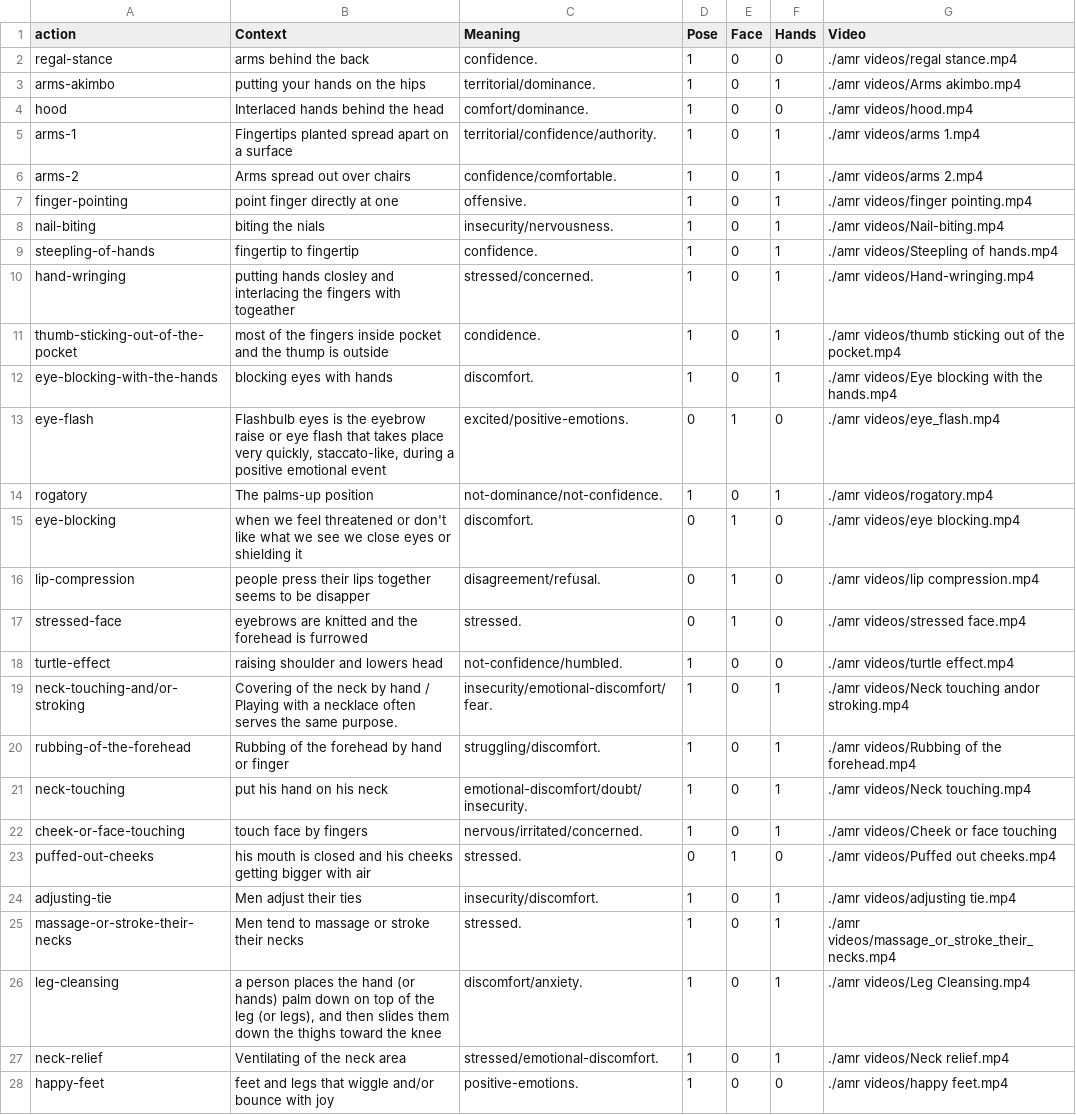
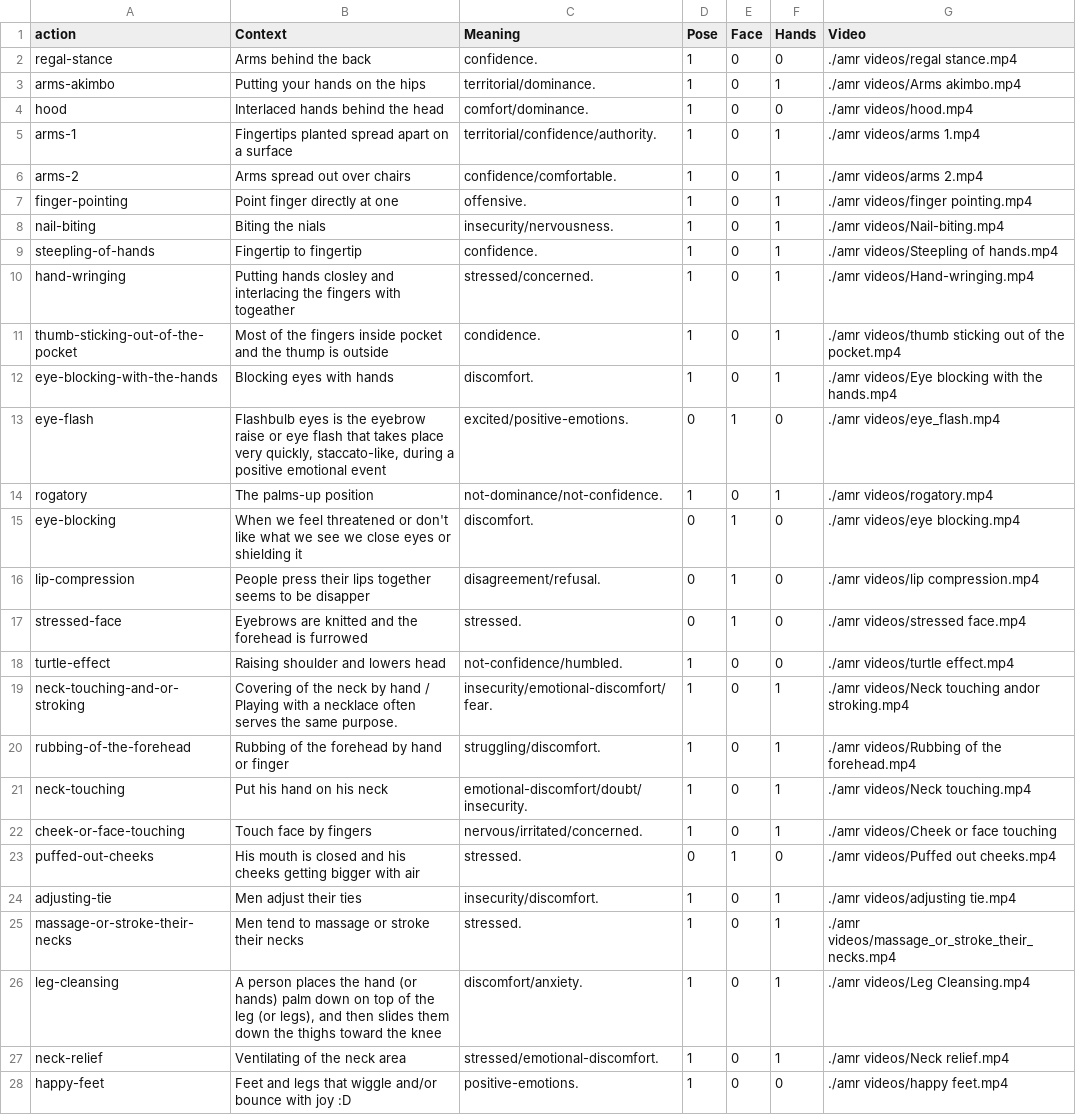
Before and after one commit to buidiemnhi/GestureSenseAI-Interactive-Human-Body-Language-Analysis-Platform, a CSV file: server/AI/MiniAiProject/DataSet.csv, drawn as a sheet.

```diff
--- a/server/AI/MiniAiProject/DataSet.csv
+++ b/server/AI/MiniAiProject/DataSet.csv
@@ -1,4 +1,4 @@
 action,Context,Meaning,Pose,Face,Hands,Video
-regal-stance,arms behind the back,confidence.,1,0,0,./amr videos/regal stance.mp4
-arms-akimbo,putting  your hands on the hips,territorial/dominance.,1,0,1,./amr videos/Arms akimbo.mp4
+regal-stance,Arms behind the back,confidence.,1,0,0,./amr videos/regal stance.mp4
+arms-akimbo,Putting your hands on the hips,territorial/dominance.,1,0,1,./amr videos/Arms akimbo.mp4
 hood,Interlaced hands behind the head,comfort/dominance.,1,0,0,./amr videos/hood.mp4
@@ -6,8 +6,8 @@ arms-1,Fingertips planted spread apart on a surface,territorial/confidence/autho
 arms-2,Arms spread out over chairs,confidence/comfortable.,1,0,1,./amr videos/arms 2.mp4
-finger-pointing,point finger directly at one,offensive.,1,0,1,./amr videos/finger pointing.mp4
-nail-biting,biting the nials,insecurity/nervousness.,1,0,1,./amr videos/Nail-biting.mp4
-steepling-of-hands,fingertip to fingertip,confidence.,1,0,1,./amr videos/Steepling of hands.mp4
-hand-wringing,putting hands closley and interlacing the fingers with togeather,stressed/concerned.,1,0,1,./amr videos/Hand-wringing.mp4
-thumb-sticking-out-of-the-pocket,most of the fingers inside pocket and the thump is outside,condidence.,1,0,1,./amr videos/thumb sticking out of the pocket.mp4
-eye-blocking-with-the-hands,blocking eyes with hands,discomfort.,1,0,1,./amr videos/Eye blocking with the hands.mp4
+finger-pointing,Point finger directly at one,offensive.,1,0,1,./amr videos/finger pointing.mp4
+nail-biting,Biting the nials,insecurity/nervousness.,1,0,1,./amr videos/Nail-biting.mp4
+steepling-of-hands,Fingertip to fingertip,confidence.,1,0,1,./amr videos/Steepling of hands.mp4
+hand-wringing,Putting hands closley and interlacing the fingers with togeather,stressed/concerned.,1,0,1,./amr videos/Hand-wringing.mp4
+thumb-sticking-out-of-the-pocket,Most of the fingers inside pocket and the thump is outside,condidence.,1,0,1,./amr videos/thumb sticking out of the pocket.mp4
+eye-blocking-with-the-hands,Blocking eyes with hands,discomfort.,1,0,1,./amr videos/Eye blocking with the hands.mp4
 "eye-flash
@@ -15,15 +15,15 @@ eye-blocking-with-the-hands,blocking eyes with hands,discomfort.,1,0,1,./amr vid
 rogatory,The palms-up position,not-dominance/not-confidence.,1,0,1,./amr videos/rogatory.mp4
-eye-blocking,when we feel threatened or don't like what we see we close eyes or shielding it,discomfort.,0,1,0,./amr videos/eye blocking.mp4
-lip-compression,people press their lips together seems to be disapper,disagreement/refusal.,0,1,0,./amr videos/lip compression.mp4
-stressed-face,eyebrows are knitted and the forehead is furrowed,stressed.,0,1,0,./amr videos/stressed face.mp4
-turtle-effect,raising shoulder and lowers head,not-confidence/humbled.,1,0,0,./amr videos/turtle effect.mp4
-neck-touching-and/or-stroking,Covering of the neck by hand / Playing with a necklace often serves the same purpose.,insecurity/emotional-discomfort/fear.,1,0,1,./amr videos/Neck touching andor stroking.mp4
+eye-blocking,When we feel threatened or don't like what we see we close eyes or shielding it,discomfort.,0,1,0,./amr videos/eye blocking.mp4
+lip-compression,People press their lips together seems to be disapper,disagreement/refusal.,0,1,0,./amr videos/lip compression.mp4
+stressed-face,Eyebrows are knitted and the forehead is furrowed,stressed.,0,1,0,./amr videos/stressed face.mp4
+turtle-effect,Raising shoulder and lowers head,not-confidence/humbled.,1,0,0,./amr videos/turtle effect.mp4
+neck-touching-and-or-stroking,Covering of the neck by hand / Playing with a necklace often serves the same purpose.,insecurity/emotional-discomfort/fear.,1,0,1,./amr videos/Neck touching andor stroking.mp4
 rubbing-of-the-forehead,Rubbing of the forehead by hand or finger,struggling/discomfort.,1,0,1,./amr videos/Rubbing of the forehead.mp4
-neck-touching,put his hand on his neck,emotional-discomfort/doubt/insecurity.,1,0,1,./amr videos/Neck touching.mp4
-cheek-or-face-touching,touch face by fingers,nervous/irritated/concerned.,1,0,1,./amr videos/Cheek or face touching
-puffed-out-cheeks,his mouth is closed and his cheeks getting bigger with air,stressed.,0,1,0,./amr videos/Puffed out cheeks.mp4
+neck-touching,Put his hand on his neck,emotional-discomfort/doubt/insecurity.,1,0,1,./amr videos/Neck touching.mp4
+cheek-or-face-touching,Touch face by fingers,nervous/irritated/concerned.,1,0,1,./amr videos/Cheek or face touching
+puffed-out-cheeks,His mouth is closed and his cheeks getting bigger with air,stressed.,0,1,0,./amr videos/Puffed out cheeks.mp4
 adjusting-tie,Men adjust their ties,insecurity/discomfort.,1,0,1,./amr videos/adjusting tie.mp4
 massage-or-stroke-their-necks,Men tend to massage or stroke their necks,stressed.,1,0,1,./amr videos/massage_or_stroke_their_necks.mp4
-leg-cleansing,"a person places the hand (or hands) palm down on top of the leg (or legs), and then slides them down the thighs toward the knee",discomfort/anxiety.,1,0,1,./amr videos/Leg Cleansing.mp4
+leg-cleansing,"A person places the hand (or hands) palm down on top of the leg (or legs), and then slides them down the thighs toward the knee",discomfort/anxiety.,1,0,1,./amr videos/Leg Cleansing.mp4
 neck-relief,Ventilating of the neck area,stressed/emotional-discomfort.,1,0,1,./amr videos/Neck relief.mp4
-happy-feet,feet and legs that wiggle and/or bounce with joy,positive-emotions.,1,0,0,./amr videos/happy feet.mp4
+happy-feet,Feet and legs that wiggle and/or bounce with joy :D,positive-emotions.,1,0,0,./amr videos/happy feet.mp4
```
Also changed, not shown: 1 other file.
